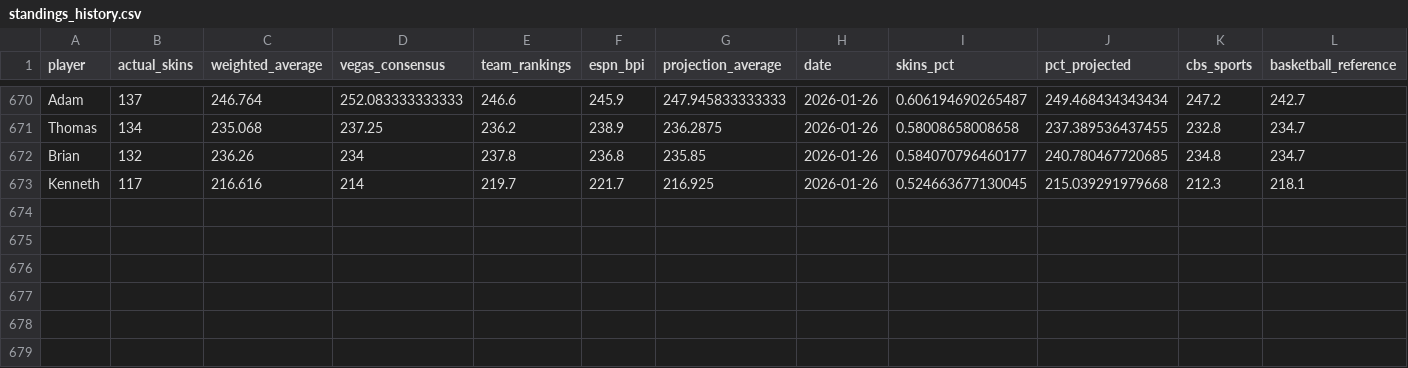
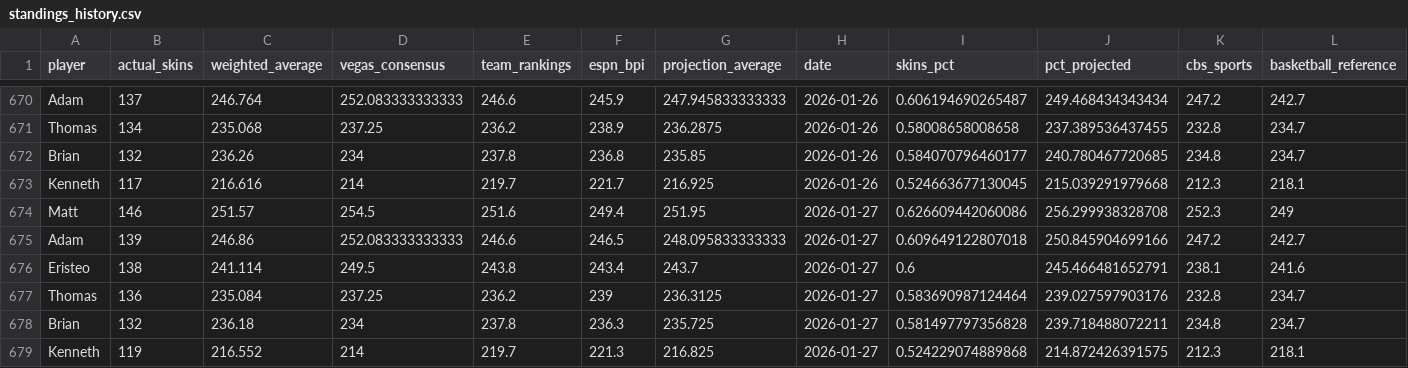
Before and after one commit to ejperez2/skins-standings, a CSV file: standings_history.csv, drawn as a sheet; only a part is shown, gaps mark what is left out; rows hold the shown columns only; the diff names each change by its address in the sheet, - before the commit and + after, or states it on an @@ line.

```diff
--- a/standings_history.csv
+++ b/standings_history.csv
+row 674: Matt | 146 | 251.57 | 254.5 | 251.6 | 249.4 | 251.95 | 2026-01-27 | 0.626609442060086 | 256.299938328708 | 252.3 | 249
+row 675: Adam | 139 | 246.86 | 252.083333333333 | 246.6 | 246.5 | 248.095833333333 | 2026-01-27 | 0.609649122807018 | 250.845904699166 | 247.2 | 242.7
+row 676: Eristeo | 138 | 241.114 | 249.5 | 243.8 | 243.4 | 243.7 | 2026-01-27 | 0.6 | 245.466481652791 | 238.1 | 241.6
+row 677: Thomas | 136 | 235.084 | 237.25 | 236.2 | 239 | 236.3125 | 2026-01-27 | 0.583690987124464 | 239.027597903176 | 232.8 | 234.7
+row 678: Brian | 132 | 236.18 | 234 | 237.8 | 236.3 | 235.725 | 2026-01-27 | 0.581497797356828 | 239.718488072211 | 234.8 | 234.7
+row 679: Kenneth | 119 | 216.552 | 214 | 219.7 | 221.3 | 216.825 | 2026-01-27 | 0.524229074889868 | 214.872426391575 | 212.3 | 218.1
```
Also changed, not shown: team_vegas_history.csv, 1 other file.
